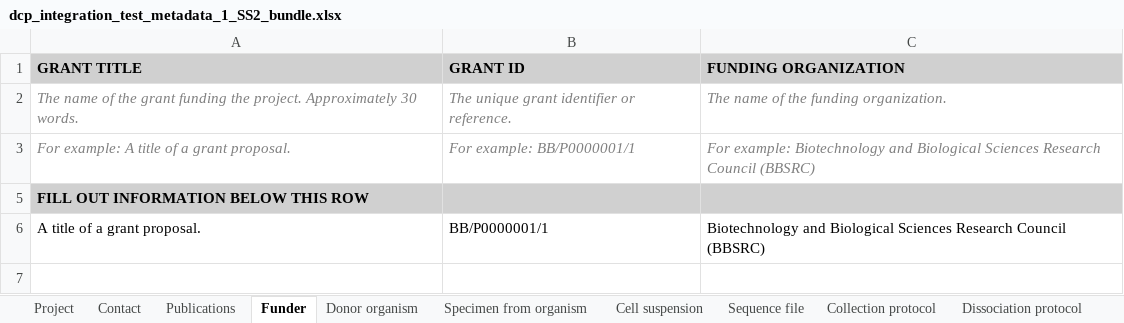
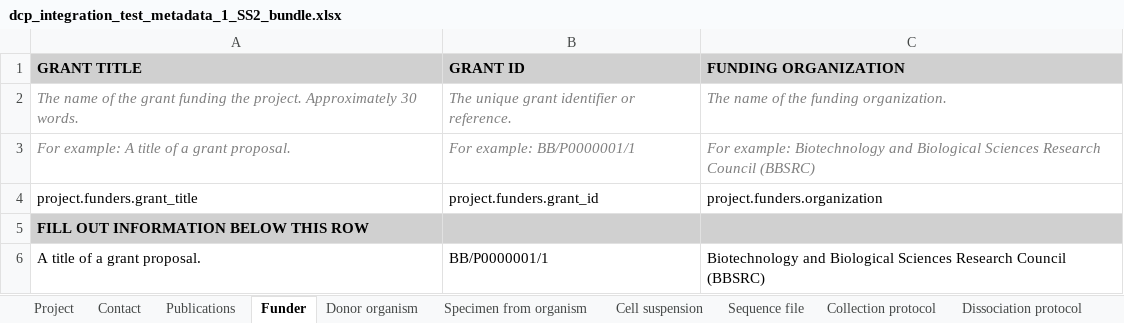
Before and after one commit to HumanCellAtlas/metadata-schema, an Excel workbook: infrastructure_testing_files/current/dcp_integration_test_metadata_1_SS2_bundle.xlsx, sheet Funder, drawn as a sheet; values as stored, in another font and other column widths than the file's, no borders; the diff names each change by its address in the sheet, - before the commit and + after, or states it on an @@ line.

Commit message:
Update integration test spreadsheets to be valid.

```diff
--- a/infrastructure_testing_files/current/dcp_integration_test_metadata_1_SS2_bundle.xlsx (sheet Funder)
+++ b/infrastructure_testing_files/current/dcp_integration_test_metadata_1_SS2_bundle.xlsx (sheet Funder)
+row 4: project.funders.grant_title | project.funders.grant_id | project.funders.organization
```
Also changed, not shown: hidden cells, infrastructure_testing_files/current/dcp_integration_test_metadata_1_10X_bundle.xlsx, 4 other files.
